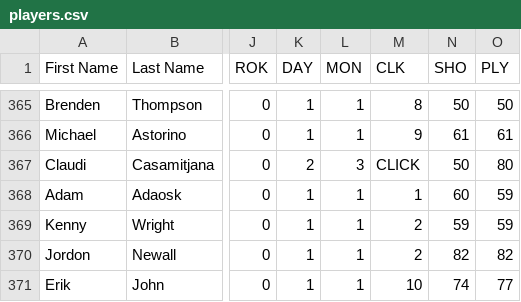
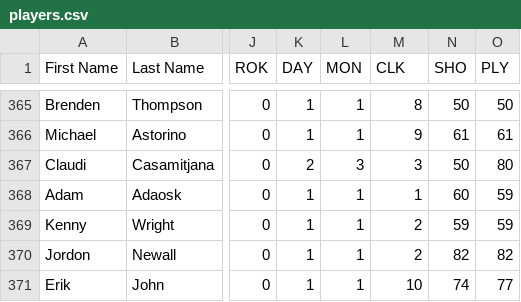
Before and after one commit to TBNBESL/besls4, a CSV file: trunk/Customization/players.csv, drawn as a sheet; only a part is shown, gaps mark what is left out; the diff names each change by its address in the sheet, - before the commit and + after, or states it on an @@ line.

Commit message:
Fixing Claudi's click rating

```diff
--- a/trunk/Customization/players.csv
+++ b/trunk/Customization/players.csv
-M367 (CLK): CLICK
+M367 (CLK): 3
```
